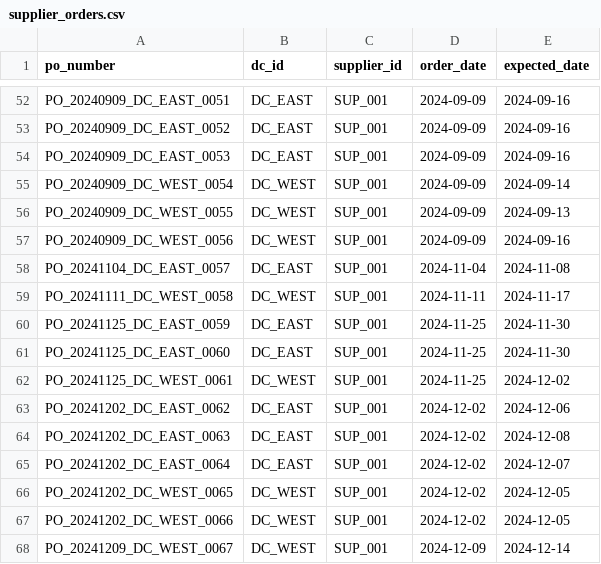
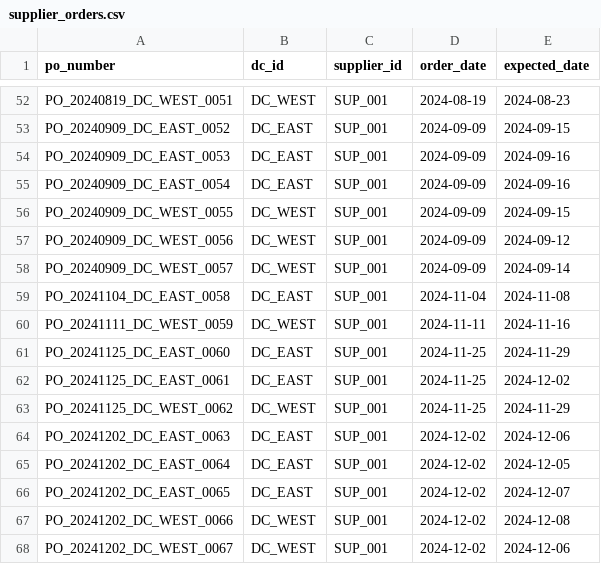
Before and after one commit to metraico/POC, a CSV file: output/debug_20240101_20241231/supplier_orders.csv, drawn as a sheet; only a part is shown, gaps mark what is left out; removed rows and columns are numbered as before the commit, all else as after; the diff covers the shown part only; the diff names each change by its address in the sheet, - before the commit and + after, or states it on an @@ line.

```diff
--- a/output/debug_20240101_20241231/supplier_orders.csv
+++ b/output/debug_20240101_20241231/supplier_orders.csv
-A52 (po_number): PO_20240909_DC_EAST_0051
+A52 (po_number): PO_20240819_DC_WEST_0051
-B52 (dc_id): DC_EAST
+B52 (dc_id): DC_WEST
-D52 (order_date): 2024-09-09
+D52 (order_date): 2024-08-19
-E52 (expected_date): 2024-09-16
+E52 (expected_date): 2024-08-23
-E53 (expected_date): 2024-09-16
+E53 (expected_date): 2024-09-15
-A55 (po_number): PO_20240909_DC_WEST_0054
+A55 (po_number): PO_20240909_DC_EAST_0054
-B55 (dc_id): DC_WEST
+B55 (dc_id): DC_EAST
-E55 (expected_date): 2024-09-14
+E55 (expected_date): 2024-09-16
-E56 (expected_date): 2024-09-13
+E56 (expected_date): 2024-09-15
-E57 (expected_date): 2024-09-16
+E57 (expected_date): 2024-09-12
+row 58: PO_20240909_DC_WEST_0057 | DC_WEST | SUP_001 | 2024-09-09 | 2024-09-14
-A59 (po_number): PO_20241104_DC_EAST_0057
+A59 (po_number): PO_20241104_DC_EAST_0058
-A60 (po_number): PO_20241111_DC_WEST_0058
+A60 (po_number): PO_20241111_DC_WEST_0059
-E60 (expected_date): 2024-11-17
+E60 (expected_date): 2024-11-16
-row 60: PO_20241125_DC_EAST_0059 | DC_EAST | SUP_001 | 2024-11-25 | 2024-11-30
-E61 (expected_date): 2024-11-30
+E61 (expected_date): 2024-11-29
-A62 (po_number): PO_20241125_DC_WEST_0061
+A62 (po_number): PO_20241125_DC_EAST_0061
-B62 (dc_id): DC_WEST
+B62 (dc_id): DC_EAST
-A63 (po_number): PO_20241202_DC_EAST_0062
+A63 (po_number): PO_20241125_DC_WEST_0062
-B63 (dc_id): DC_EAST
+B63 (dc_id): DC_WEST
-D63 (order_date): 2024-12-02
+D63 (order_date): 2024-11-25
-E63 (expected_date): 2024-12-06
+E63 (expected_date): 2024-11-29
-E64 (expected_date): 2024-12-08
+E64 (expected_date): 2024-12-06
-E65 (expected_date): 2024-12-07
+E65 (expected_date): 2024-12-05
-A66 (po_number): PO_20241202_DC_WEST_0065
+A66 (po_number): PO_20241202_DC_EAST_0065
-B66 (dc_id): DC_WEST
+B66 (dc_id): DC_EAST
-E66 (expected_date): 2024-12-05
+E66 (expected_date): 2024-12-07
-E67 (expected_date): 2024-12-05
+E67 (expected_date): 2024-12-08
-A68 (po_number): PO_20241209_DC_WEST_0067
+A68 (po_number): PO_20241202_DC_WEST_0067
-D68 (order_date): 2024-12-09
+D68 (order_date): 2024-12-02
-E68 (expected_date): 2024-12-14
+E68 (expected_date): 2024-12-06
```
Also changed, not shown: 4 added rows, 3 removed rows and 71 edited cells elsewhere in this file, output/debug_20240101_20241231/demand_matrix.csv, output/debug_20240101_20241231/store_receipts.csv, 7 other files.
